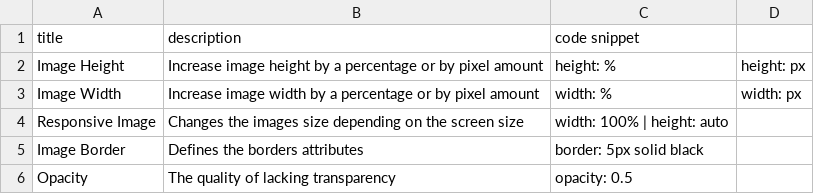
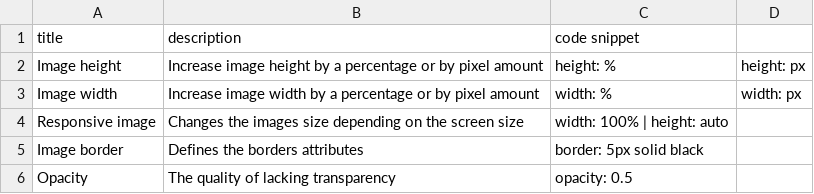
Before and after one commit to DanielJamesK/CodeLibrary, a CSV file: src/image_manipulation.csv, drawn as a sheet.

```diff
--- a/src/image_manipulation.csv
+++ b/src/image_manipulation.csv
@@ -1,6 +1,6 @@
 title,description,code snippet
-Image Height,Increase image height by a percentage or by pixel amount,height: %, height: px
-Image Width,Increase image width by a percentage or by pixel amount,width: %, width: px
-Responsive Image,Changes the images size depending on the screen size,width: 100% | height: auto
-Image Border,Defines the borders attributes,border: 5px solid black
+Image height,Increase image height by a percentage or by pixel amount,height: %, height: px
+Image width,Increase image width by a percentage or by pixel amount,width: %, width: px
+Responsive image,Changes the images size depending on the screen size,width: 100% | height: auto
+Image border,Defines the borders attributes,border: 5px solid black
 Opacity,The quality of lacking transparency,opacity: 0.5
```
Also changed, not shown: src/favourites.csv, src/flexbox.csv, 3 other files.
